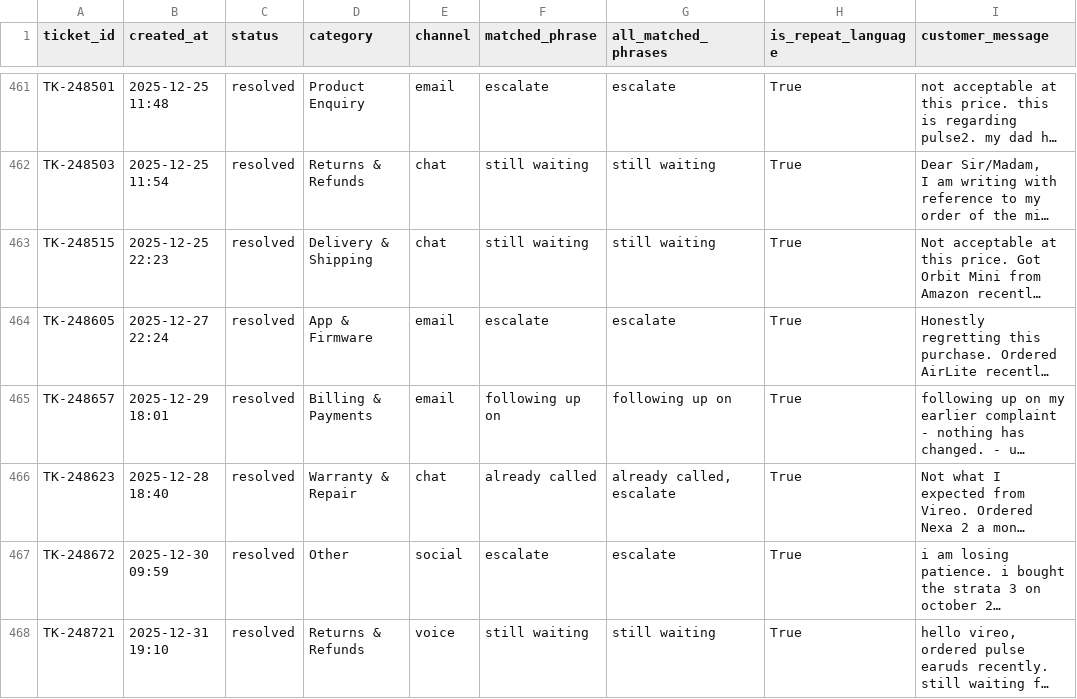
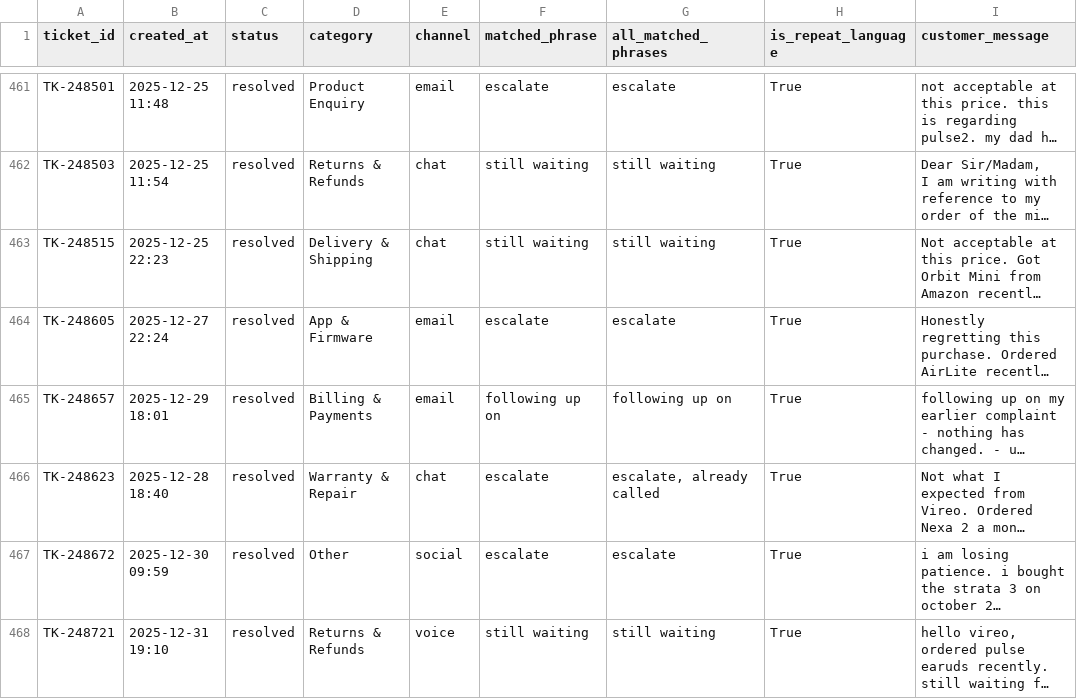
Before and after one commit to Anuradha05-Tech/vireo-support-tool, a CSV file: validation/repeat_language_sweep_results.csv, drawn as a sheet; only a part is shown, gaps mark what is left out; long unchanged cells end in …; the diff covers the shown part only; the diff names each change by its address in the sheet, - before the commit and + after, or states it on an @@ line.

```diff
--- a/validation/repeat_language_sweep_results.csv
+++ b/validation/repeat_language_sweep_results.csv
-F466 (matched_phrase): already called
+F466 (matched_phrase): escalate
-G466 (all_matched_phrases): already called, escalate
+G466 (all_matched_phrases): escalate, already called
```
Also changed, not shown: 88 edited cells elsewhere in this file, 2 other files.
